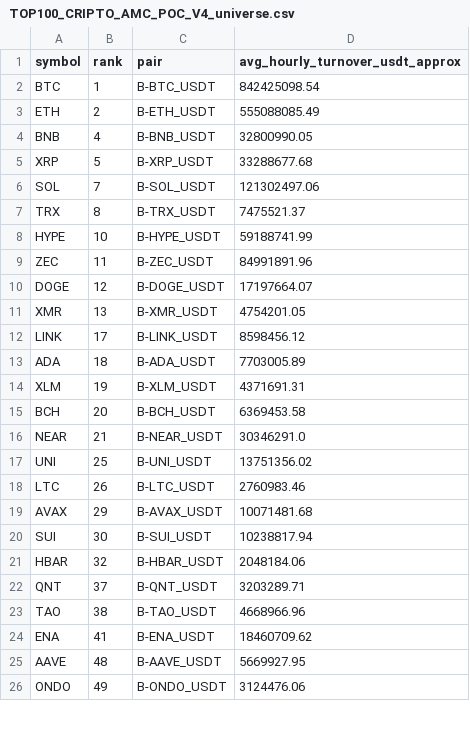
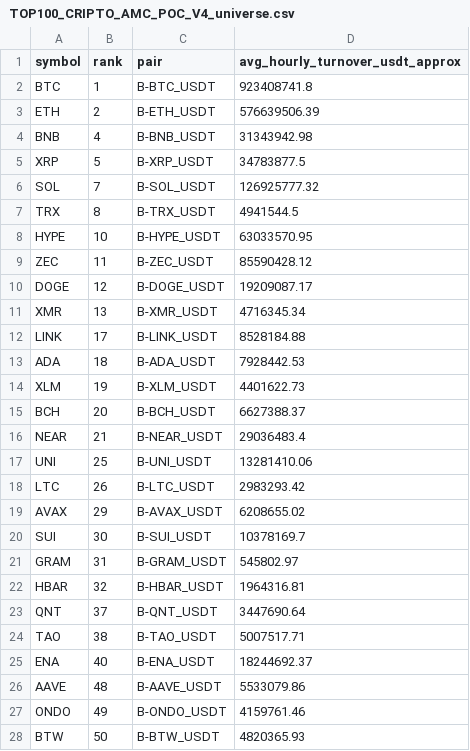
Before and after one commit to jharajesh1210/Guruji, a CSV file: TOP100_CRIPTO_AMC_POC_V4_universe.csv, drawn as a sheet; only a part is shown; the diff covers the shown part only.

```diff
--- a/TOP100_CRIPTO_AMC_POC_V4_universe.csv
+++ b/TOP100_CRIPTO_AMC_POC_V4_universe.csv
@@ -1,26 +1,28 @@
 symbol,rank,pair,avg_hourly_turnover_usdt_approx
-BTC,1,B-BTC_USDT,842425098.54
-ETH,2,B-ETH_USDT,555088085.49
-BNB,4,B-BNB_USDT,32800990.05
-XRP,5,B-XRP_USDT,33288677.68
-SOL,7,B-SOL_USDT,121302497.06
-TRX,8,B-TRX_USDT,7475521.37
-HYPE,10,B-HYPE_USDT,59188741.99
-ZEC,11,B-ZEC_USDT,84991891.96
-DOGE,12,B-DOGE_USDT,17197664.07
-XMR,13,B-XMR_USDT,4754201.05
-LINK,17,B-LINK_USDT,8598456.12
-ADA,18,B-ADA_USDT,7703005.89
-XLM,19,B-XLM_USDT,4371691.31
-BCH,20,B-BCH_USDT,6369453.58
-NEAR,21,B-NEAR_USDT,30346291.0
-UNI,25,B-UNI_USDT,13751356.02
-LTC,26,B-LTC_USDT,2760983.46
-AVAX,29,B-AVAX_USDT,10071481.68
-SUI,30,B-SUI_USDT,10238817.94
-HBAR,32,B-HBAR_USDT,2048184.06
-QNT,37,B-QNT_USDT,3203289.71
-TAO,38,B-TAO_USDT,4668966.96
-ENA,41,B-ENA_USDT,18460709.62
-AAVE,48,B-AAVE_USDT,5669927.95
-ONDO,49,B-ONDO_USDT,3124476.06
+BTC,1,B-BTC_USDT,923408741.8
+ETH,2,B-ETH_USDT,576639506.39
+BNB,4,B-BNB_USDT,31343942.98
+XRP,5,B-XRP_USDT,34783877.5
+SOL,7,B-SOL_USDT,126925777.32
+TRX,8,B-TRX_USDT,4941544.5
+HYPE,10,B-HYPE_USDT,63033570.95
+ZEC,11,B-ZEC_USDT,85590428.12
+DOGE,12,B-DOGE_USDT,19209087.17
+XMR,13,B-XMR_USDT,4716345.34
+LINK,17,B-LINK_USDT,8528184.88
+ADA,18,B-ADA_USDT,7928442.53
+XLM,19,B-XLM_USDT,4401622.73
+BCH,20,B-BCH_USDT,6627388.37
+NEAR,21,B-NEAR_USDT,29036483.4
+UNI,25,B-UNI_USDT,13281410.06
+LTC,26,B-LTC_USDT,2983293.42
+AVAX,29,B-AVAX_USDT,6208655.02
+SUI,30,B-SUI_USDT,10378169.7
+GRAM,31,B-GRAM_USDT,545802.97
+HBAR,32,B-HBAR_USDT,1964316.81
+QNT,37,B-QNT_USDT,3447690.64
+TAO,38,B-TAO_USDT,5007517.71
+ENA,40,B-ENA_USDT,18244692.37
+AAVE,48,B-AAVE_USDT,5533079.86
+ONDO,49,B-ONDO_USDT,4159761.46
+BTW,50,B-BTW_USDT,4820365.93
```
Also changed, not shown: 1 added row, 2 removed rows and 24 edited cells elsewhere in this file, 1 other file.
